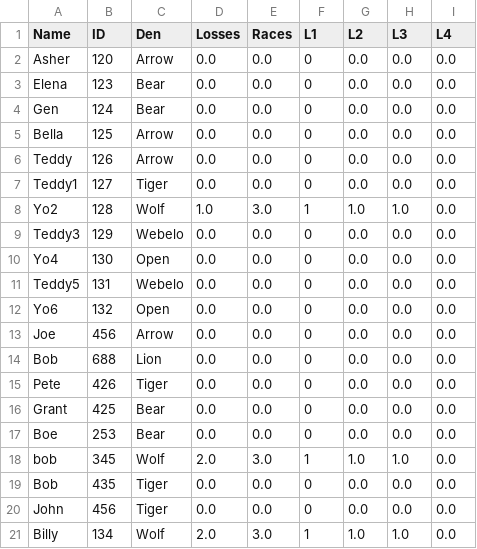
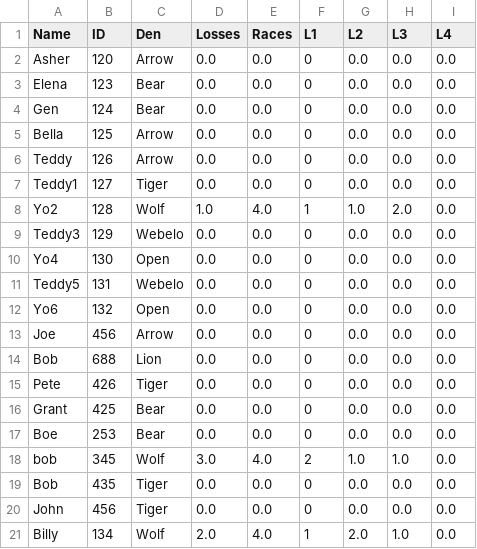
Before and after one commit to chapman178/PWDtool, a CSV file: InputData.csv, drawn as a sheet.

Commit message:
Data updated via App

```diff
--- a/InputData.csv
+++ b/InputData.csv
@@ -7,3 +7,3 @@ Teddy,126,Arrow,0.0,0.0,0,0.0,0.0,0.0
 Teddy1,127,Tiger,0.0,0.0,0,0.0,0.0,0.0
-Yo2,128,Wolf,1.0,3.0,1,1.0,1.0,0.0
+Yo2,128,Wolf,1.0,4.0,1,1.0,2.0,0.0
 Teddy3,129,Webelo,0.0,0.0,0,0.0,0.0,0.0
@@ -17,5 +17,5 @@ Grant,425,Bear,0.0,0.0,0,0.0,0.0,0.0
 Boe,253,Bear,0.0,0.0,0,0.0,0.0,0.0
-bob,345,Wolf,2.0,3.0,1,1.0,1.0,0.0
+bob,345,Wolf,3.0,4.0,2,1.0,1.0,0.0
 Bob,435,Tiger,0.0,0.0,0,0.0,0.0,0.0
 John,456,Tiger,0.0,0.0,0,0.0,0.0,0.0
-Billy,134,Wolf,2.0,3.0,1,1.0,1.0,0.0
+Billy,134,Wolf,2.0,4.0,1,2.0,1.0,0.0
```
